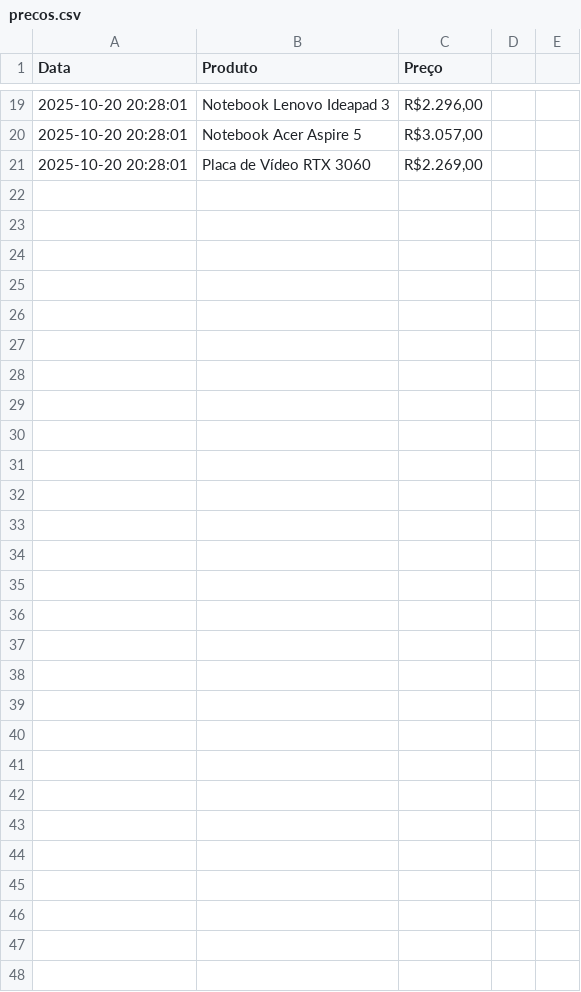
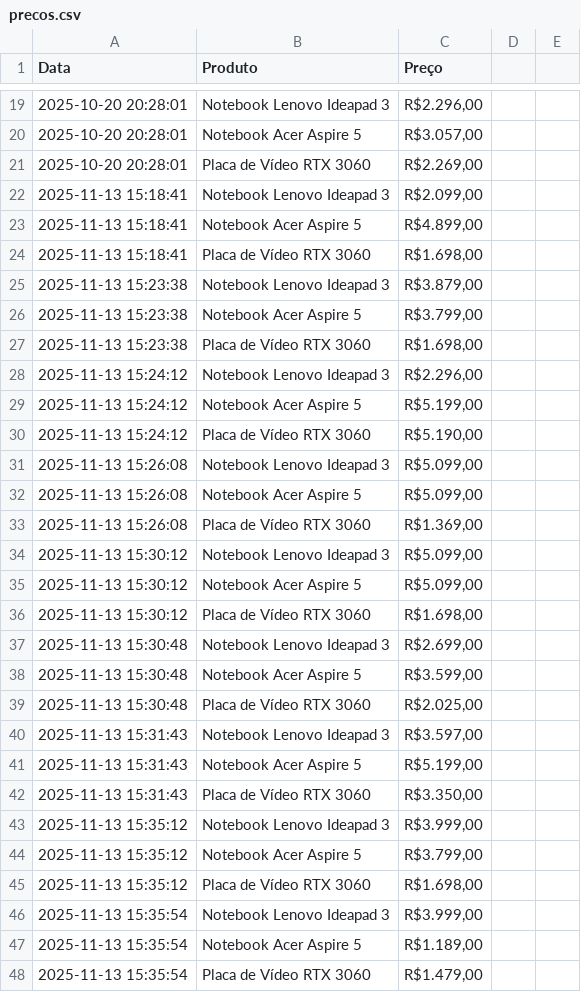
Before and after one commit to lucasvieirazx/TCC_Sistema_de_monitoramento, a CSV file: dados_historicos/precos.csv, drawn as a sheet; only a part is shown, gaps mark what is left out.

```diff
--- a/dados_historicos/precos.csv
+++ b/dados_historicos/precos.csv
@@ -21 +21,28 @@ Data,Produto,Preço
 2025-10-20 20:28:01,Placa de Vídeo RTX 3060,"R$2.269,00"
+2025-11-13 15:18:41,Notebook Lenovo Ideapad 3,"R$2.099,00"
+2025-11-13 15:18:41,Notebook Acer Aspire 5,"R$4.899,00"
+2025-11-13 15:18:41,Placa de Vídeo RTX 3060,"R$1.698,00"
+2025-11-13 15:23:38,Notebook Lenovo Ideapad 3,"R$3.879,00"
+2025-11-13 15:23:38,Notebook Acer Aspire 5,"R$3.799,00"
+2025-11-13 15:23:38,Placa de Vídeo RTX 3060,"R$1.698,00"
+2025-11-13 15:24:12,Notebook Lenovo Ideapad 3,"R$2.296,00"
+2025-11-13 15:24:12,Notebook Acer Aspire 5,"R$5.199,00"
+2025-11-13 15:24:12,Placa de Vídeo RTX 3060,"R$5.190,00"
+2025-11-13 15:26:08,Notebook Lenovo Ideapad 3,"R$5.099,00"
+2025-11-13 15:26:08,Notebook Acer Aspire 5,"R$5.099,00"
+2025-11-13 15:26:08,Placa de Vídeo RTX 3060,"R$1.369,00"
+2025-11-13 15:30:12,Notebook Lenovo Ideapad 3,"R$5.099,00"
+2025-11-13 15:30:12,Notebook Acer Aspire 5,"R$5.099,00"
+2025-11-13 15:30:12,Placa de Vídeo RTX 3060,"R$1.698,00"
+2025-11-13 15:30:48,Notebook Lenovo Ideapad 3,"R$2.699,00"
+2025-11-13 15:30:48,Notebook Acer Aspire 5,"R$3.599,00"
+2025-11-13 15:30:48,Placa de Vídeo RTX 3060,"R$2.025,00"
+2025-11-13 15:31:43,Notebook Lenovo Ideapad 3,"R$3.597,00"
+2025-11-13 15:31:43,Notebook Acer Aspire 5,"R$5.199,00"
+2025-11-13 15:31:43,Placa de Vídeo RTX 3060,"R$3.350,00"
+2025-11-13 15:35:12,Notebook Lenovo Ideapad 3,"R$3.999,00"
+2025-11-13 15:35:12,Notebook Acer Aspire 5,"R$3.799,00"
+2025-11-13 15:35:12,Placa de Vídeo RTX 3060,"R$1.698,00"
+2025-11-13 15:35:54,Notebook Lenovo Ideapad 3,"R$3.999,00"
+2025-11-13 15:35:54,Notebook Acer Aspire 5,"R$1.189,00"
+2025-11-13 15:35:54,Placa de Vídeo RTX 3060,"R$1.479,00"
```
Also changed, not shown: 4 other files.
